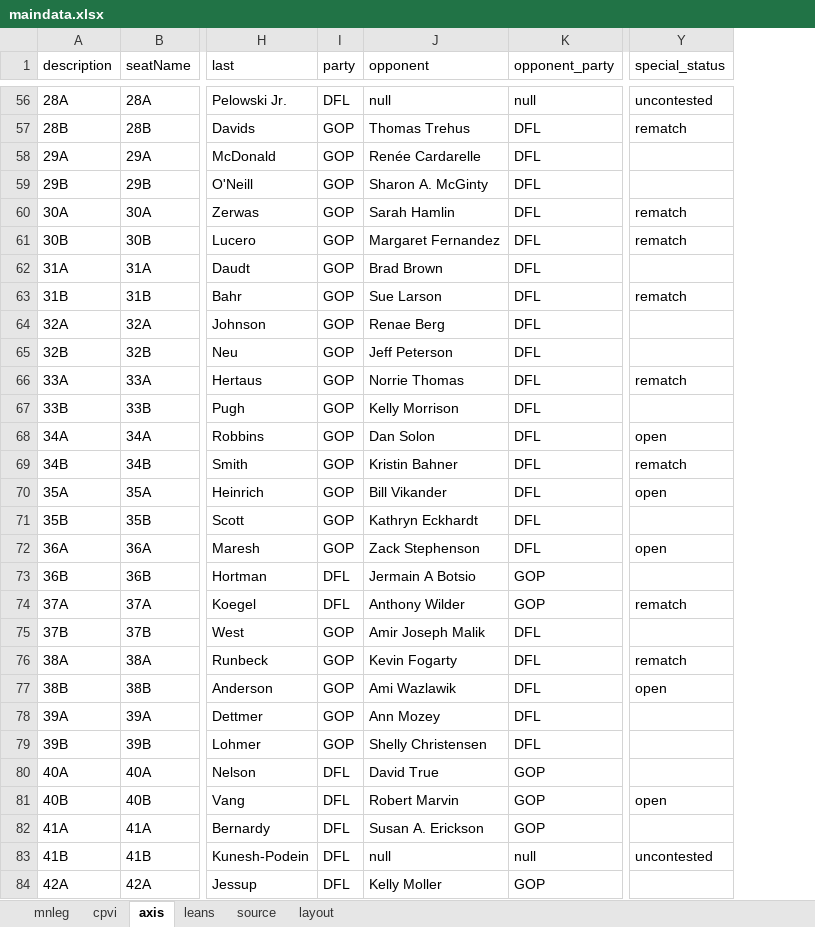
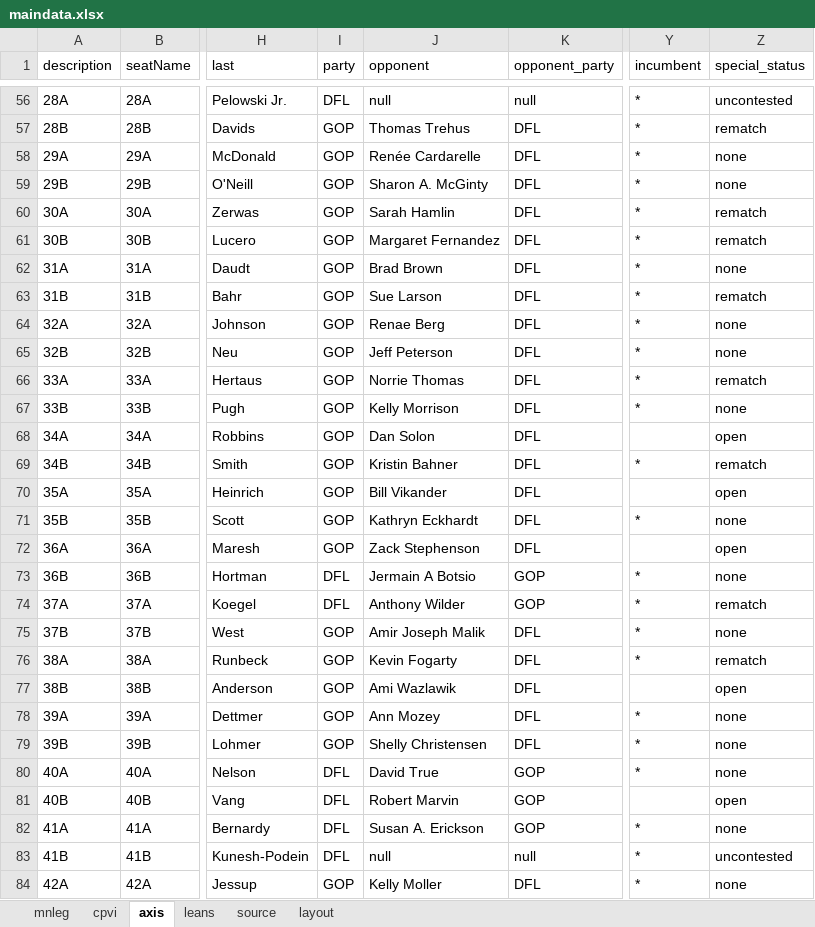
Before and after one commit to striblab/20181021-mnleg, an Excel workbook: build/data/maindata.xlsx, sheet axis, drawn as a sheet; only a part is shown, gaps mark what is left out; values as stored, in another font and other column widths than the file's, no borders; addresses are those after the commit; the diff covers the shown part only; the diff names each change by its address in the sheet, - before the commit and + after, or states it on an @@ line.

```diff
--- a/build/data/maindata.xlsx (sheet axis)
+++ b/build/data/maindata.xlsx (sheet axis)
+column Y (incumbent), rows 56-84: * | * | * | * | * | * | * | * | * | * | * | * |  | * |  | * |  | * | * | * | * |  | * | * | * |  | * | * | *
-Z58:Z59 (special_status): (empty)
+Z58:Z59 (special_status): none
-Z62 (special_status): (empty)
+Z62 (special_status): none
-Z64:Z65 (special_status): (empty)
+Z64:Z65 (special_status): none
-Z67 (special_status): (empty)
+Z67 (special_status): none
-Z71 (special_status): (empty)
+Z71 (special_status): none
-Z73 (special_status): (empty)
+Z73 (special_status): none
-Z75 (special_status): (empty)
+Z75 (special_status): none
-Z78:Z80 (special_status): (empty)
+Z78:Z80 (special_status): none
-Z82 (special_status): (empty)
+Z82 (special_status): none
-I84 (party): DFL
+I84 (party): GOP
-K84 (opponent_party): GOP
+K84 (opponent_party): DFL
-Z84 (special_status): (empty)
+Z84 (special_status): none
```
Also changed, not shown: 78 edited cells elsewhere in this sheet, 12 other files.
